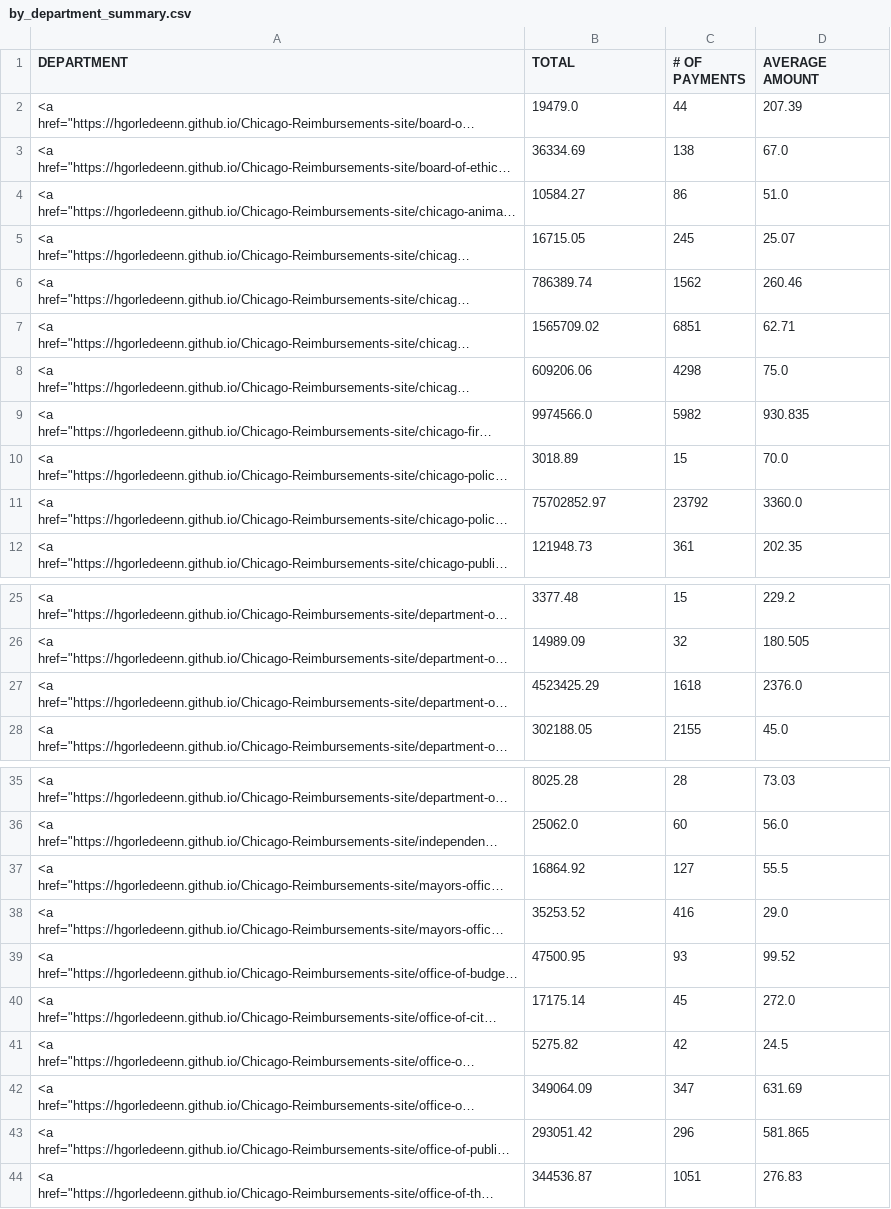
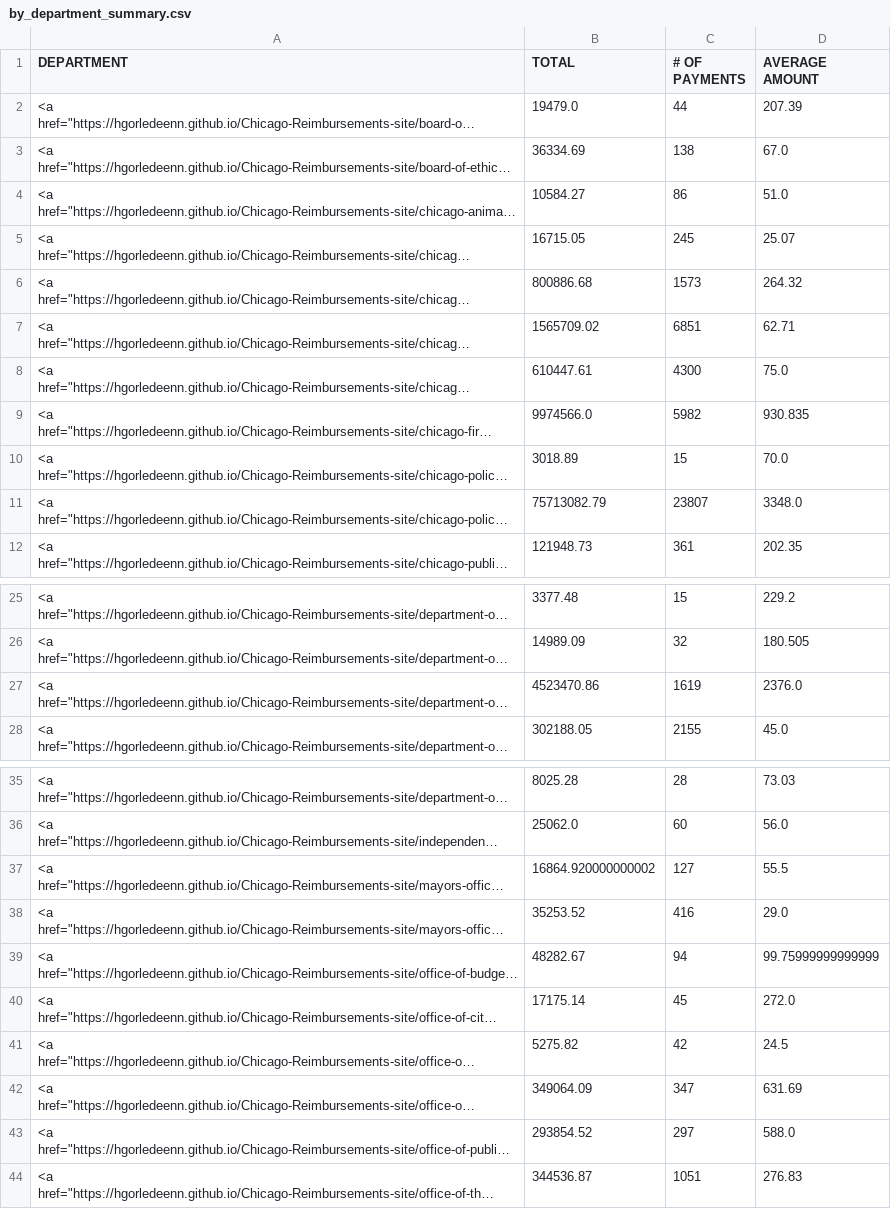
Before and after one commit to hgorledeenn/Chicago-Reimbursements-site, a CSV file: docs/by_department_summary.csv, drawn as a sheet; only a part is shown, gaps mark what is left out; long unchanged cells end in …; the diff names each change by its address in the sheet, - before the commit and + after, or states it on an @@ line.

```diff
--- a/docs/by_department_summary.csv
+++ b/docs/by_department_summary.csv
-B6 (TOTAL): 786389.74
+B6 (TOTAL): 800886.68
-C6 (# OF PAYMENTS): 1562
+C6 (# OF PAYMENTS): 1573
-D6 (AVERAGE AMOUNT): 260.46
+D6 (AVERAGE AMOUNT): 264.32
-B8 (TOTAL): 609206.06
+B8 (TOTAL): 610447.61
-C8 (# OF PAYMENTS): 4298
+C8 (# OF PAYMENTS): 4300
-B11 (TOTAL): 75702852.97
+B11 (TOTAL): 75713082.79
-C11 (# OF PAYMENTS): 23792
+C11 (# OF PAYMENTS): 23807
-D11 (AVERAGE AMOUNT): 3360.0
+D11 (AVERAGE AMOUNT): 3348.0
-B27 (TOTAL): 4523425.29
+B27 (TOTAL): 4523470.86
-C27 (# OF PAYMENTS): 1618
+C27 (# OF PAYMENTS): 1619
-B37 (TOTAL): 16864.92
+B37 (TOTAL): 16864.920000000002
-B39 (TOTAL): 47500.95
+B39 (TOTAL): 48282.67
-C39 (# OF PAYMENTS): 93
+C39 (# OF PAYMENTS): 94
-D39 (AVERAGE AMOUNT): 99.52
+D39 (AVERAGE AMOUNT): 99.75999999999999
-B43 (TOTAL): 293051.42
+B43 (TOTAL): 293854.52
-C43 (# OF PAYMENTS): 296
+C43 (# OF PAYMENTS): 297
-D43 (AVERAGE AMOUNT): 581.865
+D43 (AVERAGE AMOUNT): 588.0
```
Also changed, not shown: docs/dept-csvs/chicago-department-of-aviation.csv, docs/dept-csvs/chicago-department-of-transportation.csv, 40 other files.
